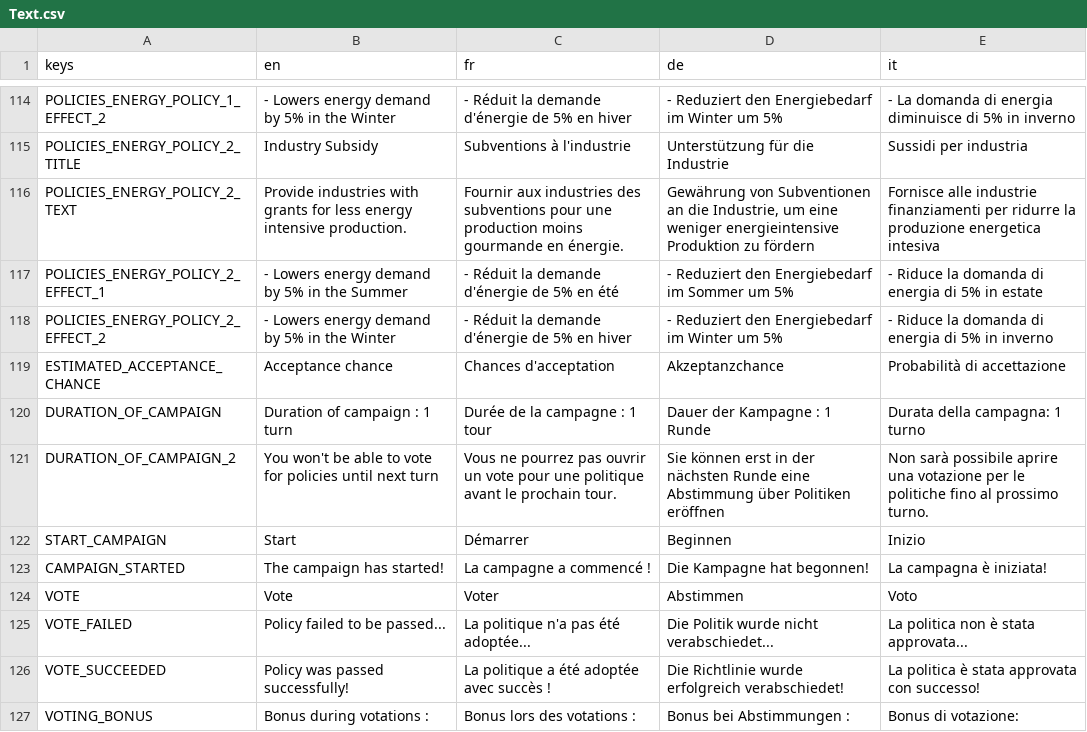
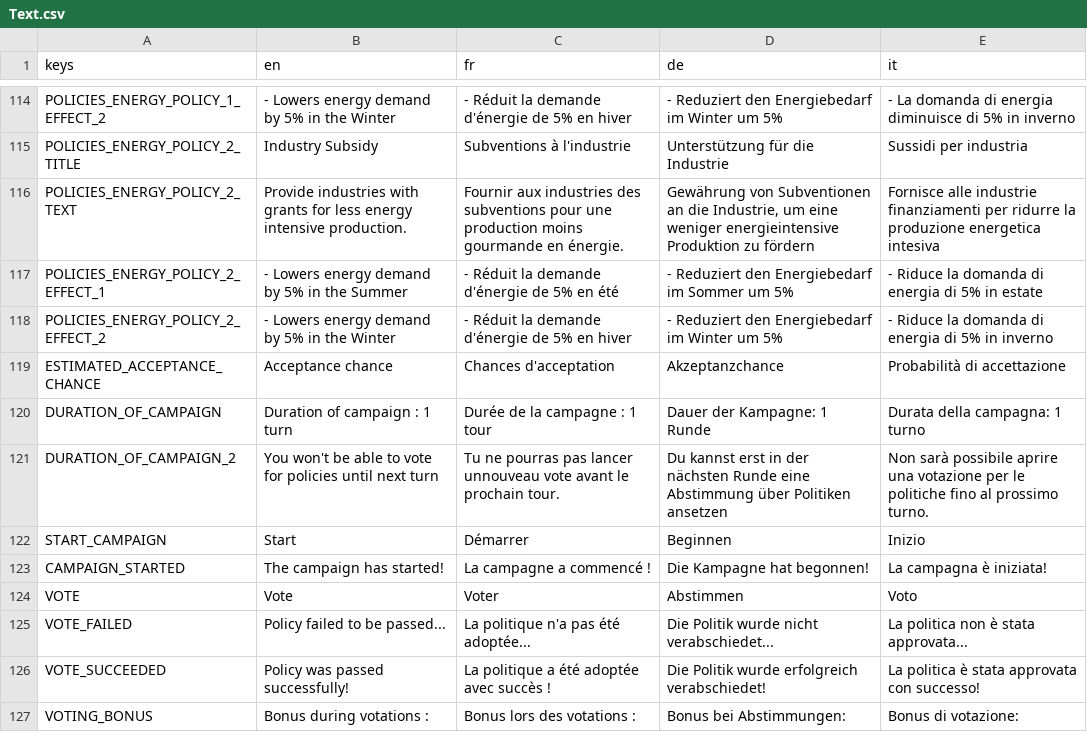
Before and after one commit to usi-sweet-sure/EnsuredEnergy_GDScript, a CSV file: Text.csv, drawn as a sheet; only a part is shown, gaps mark what is left out; the diff covers the shown part only.

```diff
--- a/Text.csv
+++ b/Text.csv
@@ -151,4 +148,4 @@ POLICIES_ENERGY_POLICY_2_EFFECT_2,- Lowers energy demand by 5% in the Winter,- R
 ESTIMATED_ACCEPTANCE_CHANCE,Acceptance chance,Chances d'acceptation,Akzeptanzchance,Probabilità di accettazione
-DURATION_OF_CAMPAIGN,Duration of campaign : 1 turn,Durée de la campagne : 1 tour,Dauer der Kampagne : 1 Runde,Durata della campagna: 1 turno
-DURATION_OF_CAMPAIGN_2,You won't be able to vote for policies until next turn,Vous ne pourrez pas ouvrir un vote pour une politique avant le prochain tour.,Sie können erst in der nächsten Runde eine Abstimmung über Politiken eröffnen,Non sarà possibile aprire una votazione per le politiche fino al prossimo turno.
+DURATION_OF_CAMPAIGN,Duration of campaign : 1 turn,Durée de la campagne : 1 tour,Dauer der Kampagne: 1 Runde,Durata della campagna: 1 turno
+DURATION_OF_CAMPAIGN_2,You won't be able to vote for policies until next turn,Tu ne pourras pas lancer unnouveau vote avant le prochain tour.,Du kannst erst in der nächsten Runde eine Abstimmung über Politiken ansetzen,Non sarà possibile aprire una votazione per le politiche fino al prossimo turno.
 START_CAMPAIGN,Start,Démarrer,Beginnen,Inizio
@@ -157,3 +154,3 @@ VOTE,Vote,Voter,Abstimmen,Voto
 VOTE_FAILED,Policy failed to be passed...,La politique n'a pas été adoptée...,Die Politik wurde nicht verabschiedet...,La politica non è stata approvata...
-VOTE_SUCCEEDED,Policy was passed successfully!,La politique a été adoptée avec succès !,Die Richtlinie wurde erfolgreich verabschiedet!,La politica è stata approvata con successo!
-VOTING_BONUS,Bonus during votations :,Bonus lors des votations :,Bonus bei Abstimmungen :,Bonus di votazione:
+VOTE_SUCCEEDED,Policy was passed successfully!,La politique a été adoptée avec succès !,Die Politik wurde erfolgreich verabschiedet!,La politica è stata approvata con successo!
+VOTING_BONUS,Bonus during votations :,Bonus lors des votations :,Bonus bei Abstimmungen:,Bonus di votazione:
```
Also changed, not shown: 78 edited cells elsewhere in this file, 4 other files.
